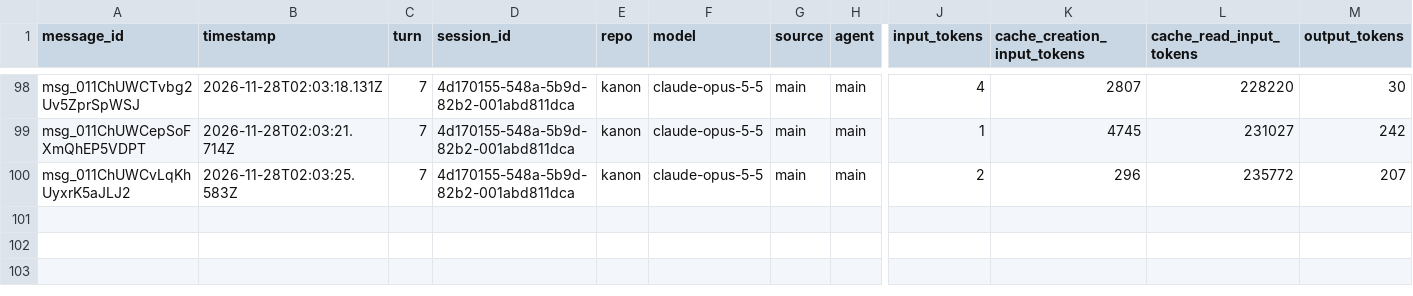
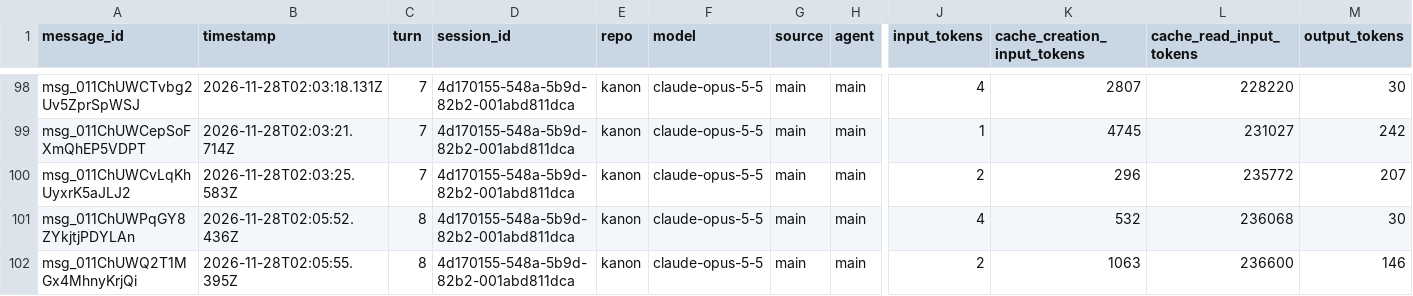
Before and after one commit to rhope-ops/90-161.Z, a CSV file: sessions/4d170155-548a-5b9d-82b2-001abd811dca.csv, drawn as a sheet; only a part is shown, gaps mark what is left out; rows hold the shown columns only; the diff names each change by its address in the sheet, - before the commit and + after, or states it on an @@ line.

```diff
--- a/sessions/4d170155-548a-5b9d-82b2-001abd811dca.csv
+++ b/sessions/4d170155-548a-5b9d-82b2-001abd811dca.csv
+row 101: msg_011ChUWPqGY8ZYkjtjPDYLAn | 2026-11-28T02:05:52.436Z | 8 | 4d170155-548a-5b9d-82b2-001abd811dca | kanon | claude-opus-5-5 | main | main | 4 | 532 | 236068 | 30
+row 102: msg_011ChUWQ2T1MGx4MhnyKrjQi | 2026-11-28T02:05:55.395Z | 8 | 4d170155-548a-5b9d-82b2-001abd811dca | kanon | claude-opus-5-5 | main | main | 2 | 1063 | 236600 | 146
```
